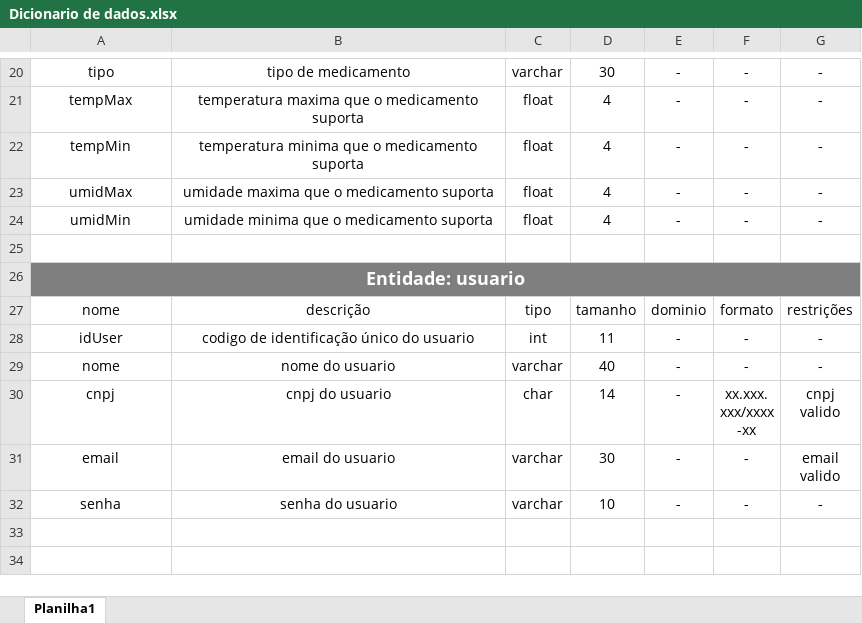
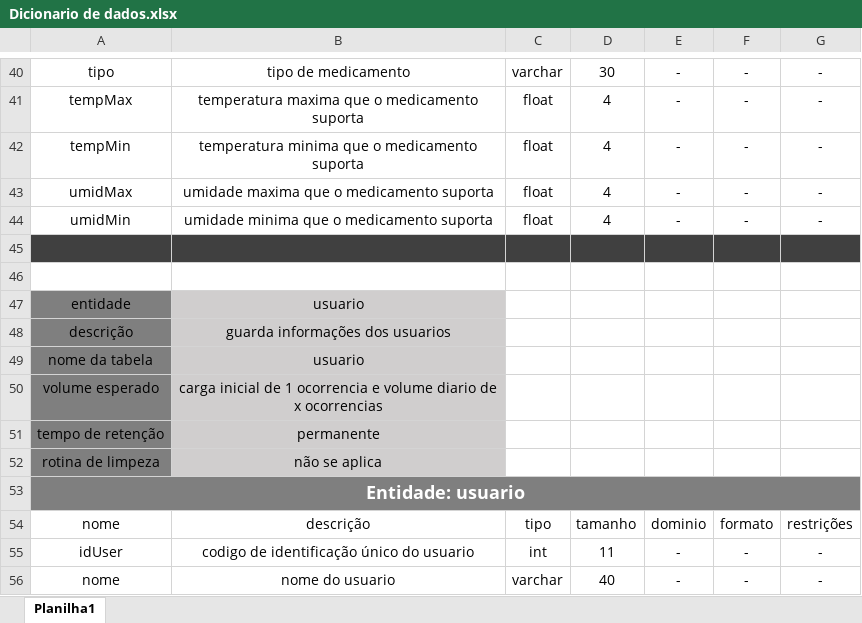
Before and after one commit to BandTec/grupo9-ads, an Excel workbook: Banco de Dados/Dicionario de dados.xlsx, sheet Planilha1, drawn as a sheet; only a part is shown, gaps mark what is left out; the shorter side is filled out with more unchanged rows; values as stored, in another font and other column widths than the file's, no borders; table styles not drawn; addresses are those after the commit; the diff covers the shown part only; the diff names each change by its address in the sheet, - before the commit and + after, or states it on an @@ line.

```diff
--- a/Banco de Dados/Dicionario de dados.xlsx (sheet Planilha1)
+++ b/Banco de Dados/Dicionario de dados.xlsx (sheet Planilha1)
-A45:G45 fill: none
+A45:G45 fill: #404040
+row 46: (empty)
+row 47: entidade | usuario
+row 48: descrição | guarda informações dos usuarios
+row 49: nome da tabela | usuario
+row 50: volume esperado | carga inicial de 1 ocorrencia e volume diario de x ocorrencias
+row 51: tempo de retenção | permanente
+row 52: rotina de limpeza | não se aplica
```
Also changed, not shown: 20 added rows and cell formats elsewhere in this sheet, 1 other file.
